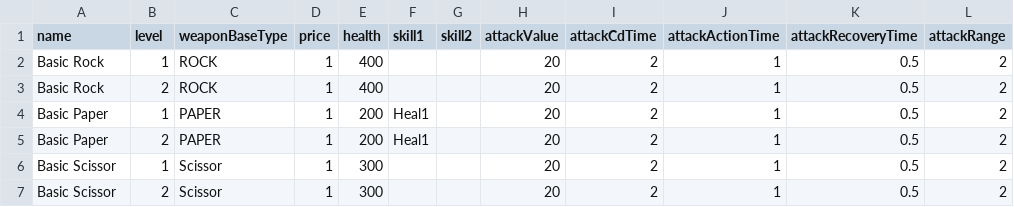
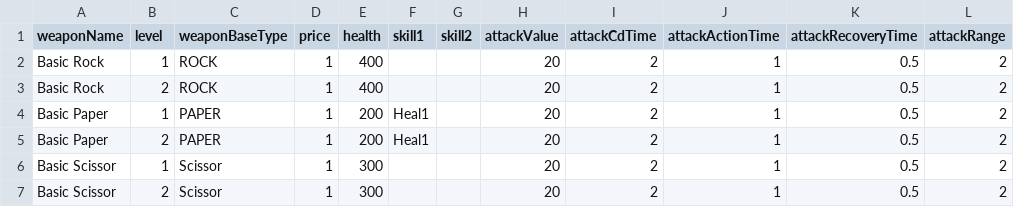
Before and after one commit to TigerSun86/GobangAdventure, a CSV file: Unity/NewWheel/Brock/Assets/Configs/WeaponConfig.csv, drawn as a sheet; only a part is shown; the diff names each change by its address in the sheet, - before the commit and + after, or states it on an @@ line.

Commit message:
Rename WeaponConfig2.name to weaponName

```diff
--- a/Unity/NewWheel/Brock/Assets/Configs/WeaponConfig.csv
+++ b/Unity/NewWheel/Brock/Assets/Configs/WeaponConfig.csv
-A1: name
+A1: weaponName
```
Also changed, not shown: Unity/NewWheel/Brock/Assets/Configs/SkillConfig.csv, 4 other files.
